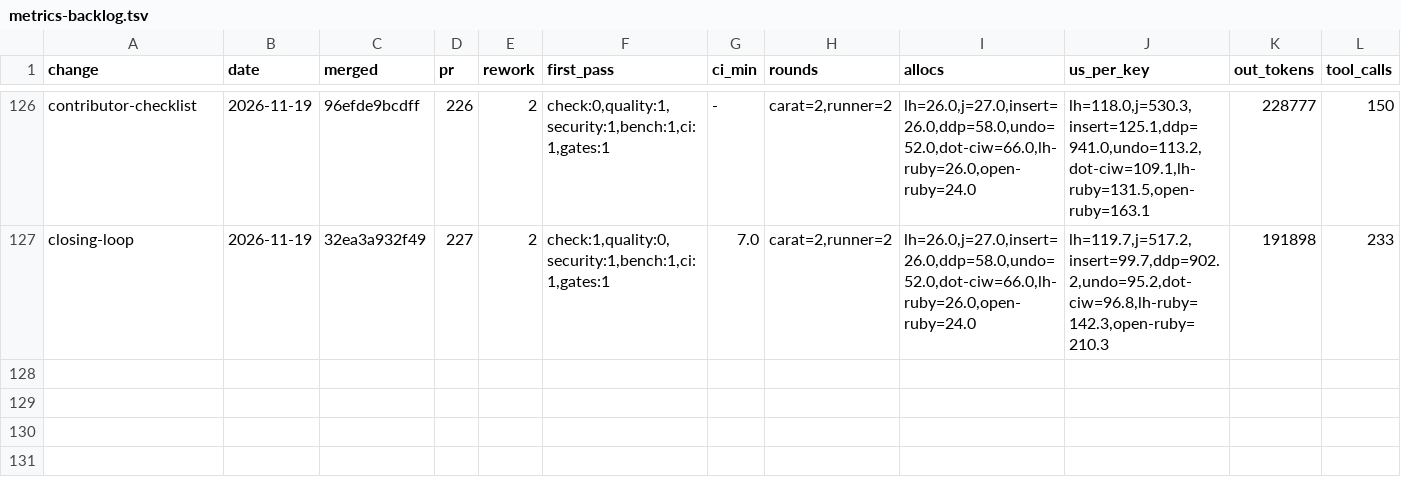
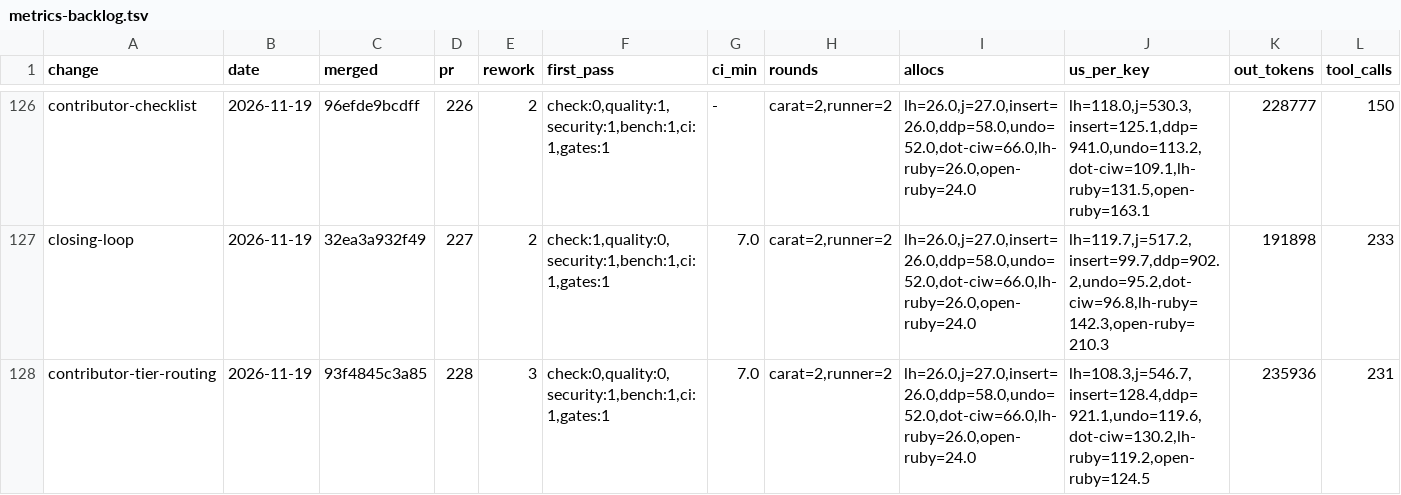
Before and after one commit to oraul/carat, a TSV file: docs/metrics-backlog.tsv, drawn as a sheet; only a part is shown, gaps mark what is left out; rows hold the shown columns only; the diff names each change by its address in the sheet, - before the commit and + after, or states it on an @@ line.

```diff
--- a/docs/metrics-backlog.tsv
+++ b/docs/metrics-backlog.tsv
+row 128: contributor-tier-routing | 2026-11-19 | 93f4845c3a85 | 228 | 3 | check:0,quality:0,security:1,bench:1,ci:1,gates:1 | 7.0 | carat=2,runner=2 | lh=26.0,j=27.0,insert=26.0,ddp=58.0,undo=52.0,dot-ciw=66.0,lh-ruby=26.0,open-ruby=24.0 | lh=108.3,j=546.7,insert=128.4,ddp=921.1,undo=119.6,dot-ciw=130.2,lh-ruby=119.2,open-ruby=124.5 | 235936 | 231
```
Also changed, not shown: docs/metrics-feature.tsv, docs/sprints.tsv, 19 other files.
